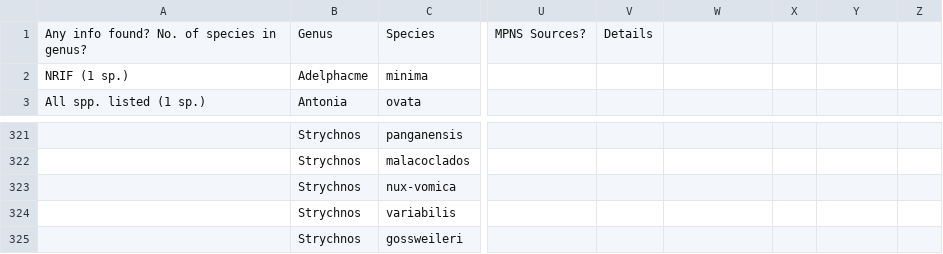
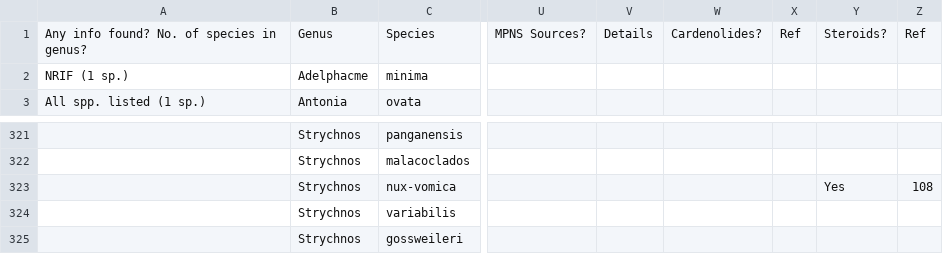
Before and after one commit to alrichardbollans/loganiaceae_traits, a CSV file: logan_manually_collected_data/inputs/log_trait_data.csv, drawn as a sheet; only a part is shown, gaps mark what is left out; the diff names each change by its address in the sheet, - before the commit and + after, or states it on an @@ line.

```diff
--- a/logan_manually_collected_data/inputs/log_trait_data.csv
+++ b/logan_manually_collected_data/inputs/log_trait_data.csv
-W1: (empty)
+W1: Cardenolides?
-X1: (empty)
+X1: Ref
-Y1: (empty)
+Y1: Steroids?
-Z1: (empty)
+Z1: Ref
-Y323: (empty)
+Y323: Yes
-Z323: (empty)
+Z323: 108
```
Also changed, not shown: logan_manually_collected_data/outputs/encoded_traits.csv, 3 other files.
